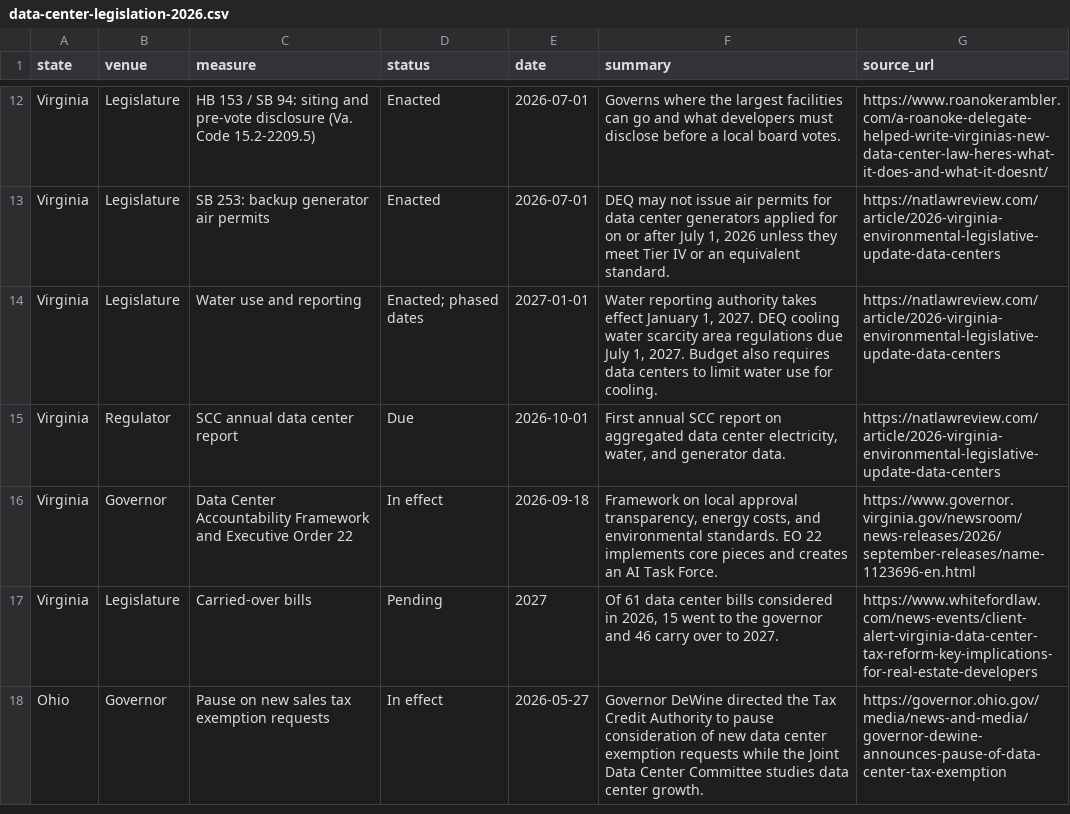
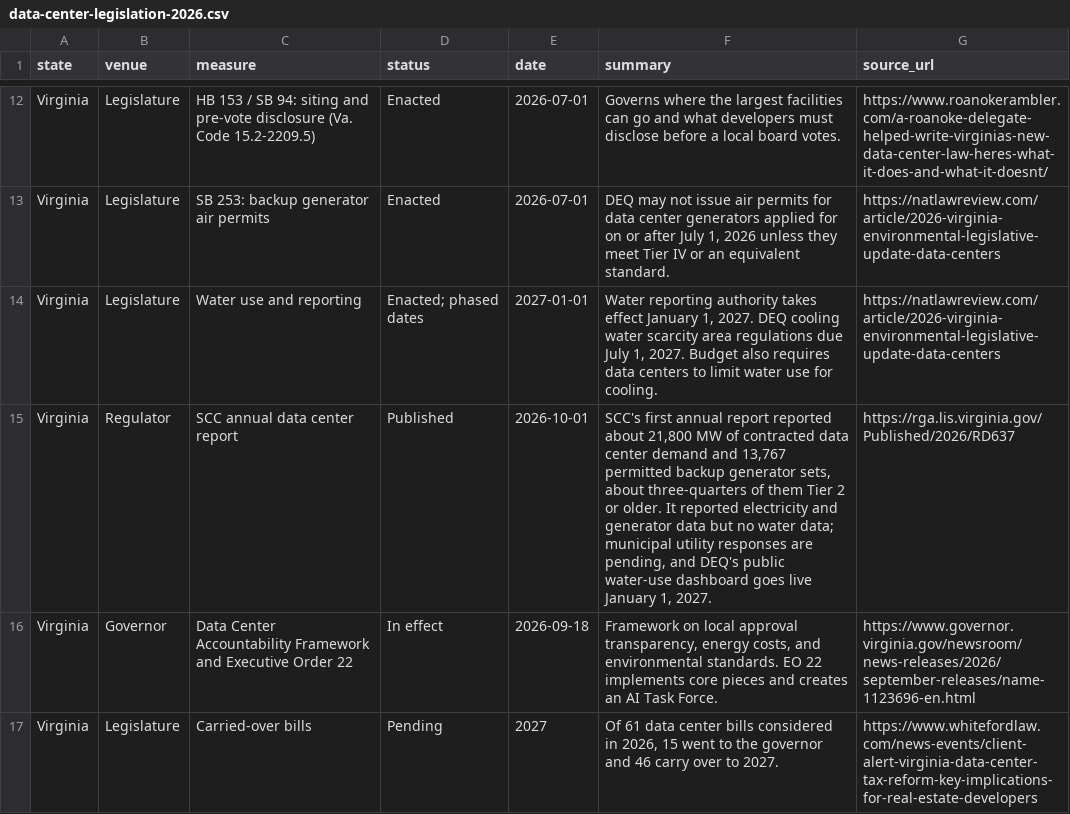
Before and after one commit to jphoebus/data-center-legislation-2026, a CSV file: data-center-legislation-2026.csv, drawn as a sheet; only a part is shown, gaps mark what is left out; the shorter side is filled out with more unchanged rows.

```diff
--- a/data-center-legislation-2026.csv
+++ b/data-center-legislation-2026.csv
@@ -14,3 +14,3 @@ Virginia,Legislature,SB 253: backup generator air permits,Enacted,2026-07-01,"DE
 Virginia,Legislature,Water use and reporting,Enacted; phased dates,2027-01-01,"Water reporting authority takes effect January 1, 2027. DEQ cooling water scarcity area regulations due July 1, 2027. Budget also requires data centers to limit water use for cooling.",https://natlawreview.com/article/2026-virginia-environmental-legislative-update-data-centers
-Virginia,Regulator,SCC annual data center report,Due,2026-10-01,"First annual SCC report on aggregated data center electricity, water, and generator data.",https://natlawreview.com/article/2026-virginia-environmental-legislative-update-data-centers
+Virginia,Regulator,SCC annual data center report,Published,2026-10-01,"SCC's first annual report reported about 21,800 MW of contracted data center demand and 13,767 permitted backup generator sets, about three-quarters of them Tier 2 or older. It reported electricity and generator data but no water data; municipal utility responses are pending, and DEQ's public water-use dashboard goes live January 1, 2027.",https://rga.lis.virginia.gov/Published/2026/RD637
 Virginia,Governor,Data Center Accountability Framework and Executive Order 22,In effect,2026-09-18,"Framework on local approval transparency, energy costs, and environmental standards. EO 22 implements core pieces and creates an AI Task Force.",https://www.governor.virginia.gov/newsroom/news-releases/2026/september-releases/name-1123696-en.html
```
Also changed, not shown: 2 other files.
